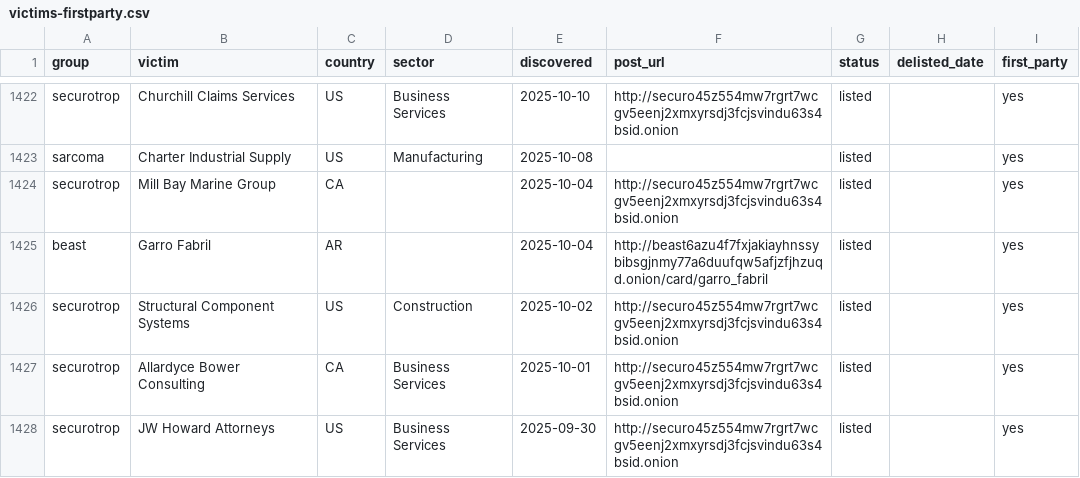
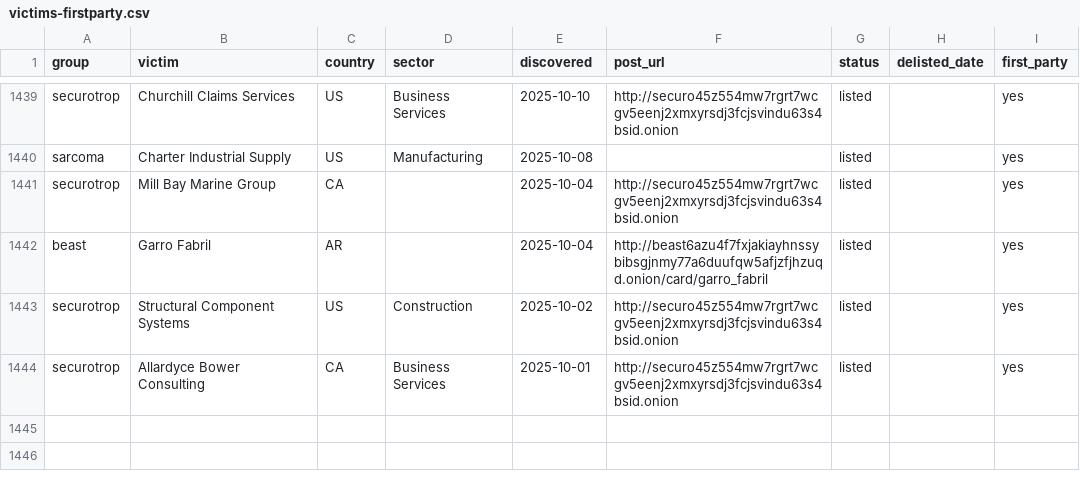
Before and after one commit to Jam0k/Ransomware-Intel, a CSV file: data/victims-firstparty.csv, drawn as a sheet; only a part is shown, gaps mark what is left out; the diff covers the shown part only.

```diff
--- a/data/victims-firstparty.csv
+++ b/data/victims-firstparty.csv
@@ -1427,2 +1444 @@ securotrop,Structural Component Systems,US,Construction,2025-10-02,http://securo
 securotrop,Allardyce Bower Consulting,CA,Business Services,2025-10-01,http://securo45z554mw7rgrt7wcgv5eenj2xmxyrsdj3fcjsvindu63s4bsid.onion,listed,,yes
-securotrop,JW Howard Attorneys,US,Business Services,2025-09-30,http://securo45z554mw7rgrt7wcgv5eenj2xmxyrsdj3fcjsvindu63s4bsid.onion,listed,,yes
```
Also changed, not shown: 17 added rows elsewhere in this file, data/groups.csv, data/onions.csv, 5 other files.
